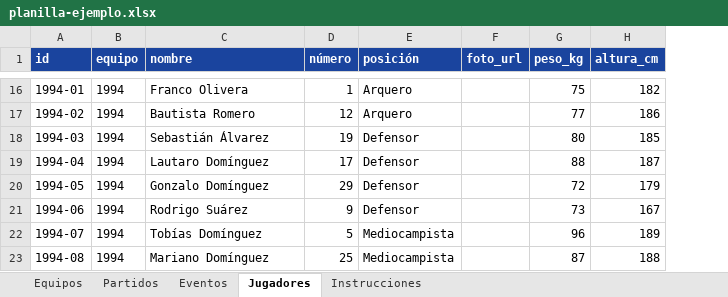
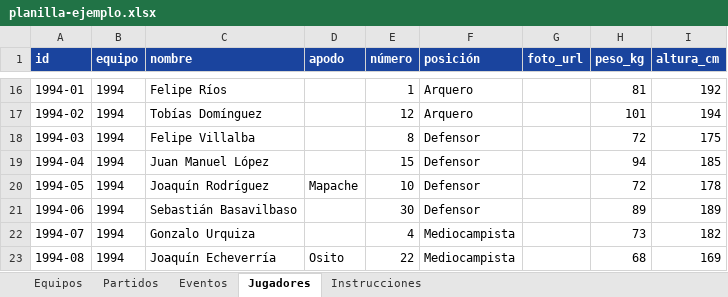
Before and after one commit to valenurcullu/CopaFalucho, an Excel workbook: data/planilla-ejemplo.xlsx, sheet Jugadores, drawn as a sheet; only a part is shown, gaps mark what is left out; values as stored, in another font and other column widths than the file's, no borders; addresses are those after the commit; the diff covers the shown part only; the diff names each change by its address in the sheet, - before the commit and + after, or states it on an @@ line.

```diff
--- a/data/planilla-ejemplo.xlsx (sheet Jugadores)
+++ b/data/planilla-ejemplo.xlsx (sheet Jugadores)
+column D (apodo), rows 20-23: Mapache |  |  | Osito
-C16 (nombre): Franco Olivera
+C16 (nombre): Felipe Ríos
-H16 (peso_kg): 75
+H16 (peso_kg): 81
-I16 (altura_cm): 182
+I16 (altura_cm): 192
-C17 (nombre): Bautista Romero
+C17 (nombre): Tobías Domínguez
-H17 (peso_kg): 77
+H17 (peso_kg): 101
-I17 (altura_cm): 186
+I17 (altura_cm): 194
-C18 (nombre): Sebastián Álvarez
+C18 (nombre): Felipe Villalba
-E18 (número): 19
+E18 (número): 8
-H18 (peso_kg): 80
+H18 (peso_kg): 72
-I18 (altura_cm): 185
+I18 (altura_cm): 175
-C19 (nombre): Lautaro Domínguez
+C19 (nombre): Juan Manuel López
-E19 (número): 17
+E19 (número): 15
-H19 (peso_kg): 88
+H19 (peso_kg): 94
-I19 (altura_cm): 187
+I19 (altura_cm): 185
-C20 (nombre): Gonzalo Domínguez
+C20 (nombre): Joaquín Rodríguez
-E20 (número): 29
+E20 (número): 10
-I20 (altura_cm): 179
+I20 (altura_cm): 178
-C21 (nombre): Rodrigo Suárez
+C21 (nombre): Sebastián Basavilbaso
-E21 (número): 9
+E21 (número): 30
-H21 (peso_kg): 73
+H21 (peso_kg): 89
-I21 (altura_cm): 167
+I21 (altura_cm): 189
-C22 (nombre): Tobías Domínguez
+C22 (nombre): Gonzalo Urquiza
-E22 (número): 5
+E22 (número): 4
-H22 (peso_kg): 96
+H22 (peso_kg): 73
-I22 (altura_cm): 189
+I22 (altura_cm): 182
-C23 (nombre): Mariano Domínguez
+C23 (nombre): Joaquín Echeverría
-E23 (número): 25
+E23 (número): 22
-H23 (peso_kg): 87
+H23 (peso_kg): 68
-I23 (altura_cm): 188
+I23 (altura_cm): 169
```
Also changed, not shown: 12 added rows, 12 removed rows and 766 edited cells elsewhere in this sheet, sheet Eventos, sheet Partidos, sheet Equipos, sheet Instrucciones, 33 other files.
